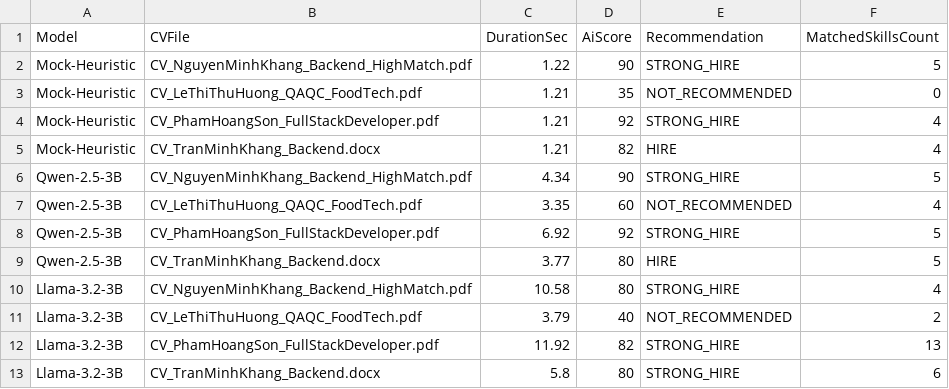
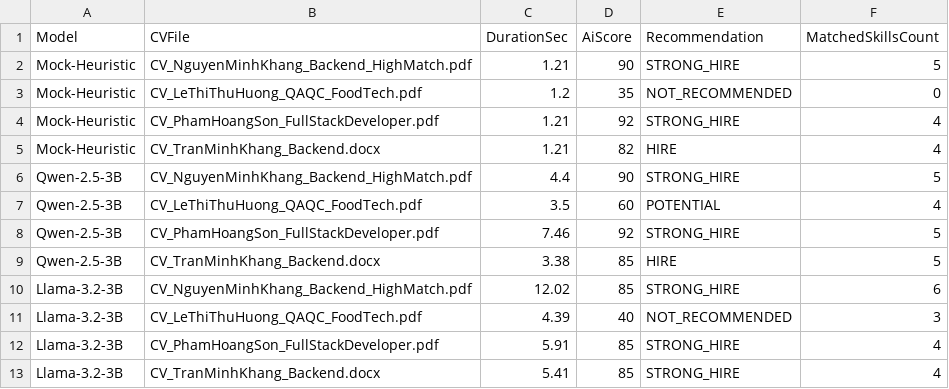
Before and after one commit to phamson1928/CareerBridge, a CSV file: ai-worker-client/eval/results/t4_model_comparison_detailed.csv, drawn as a sheet.

```diff
--- a/ai-worker-client/eval/results/t4_model_comparison_detailed.csv
+++ b/ai-worker-client/eval/results/t4_model_comparison_detailed.csv
@@ -1,13 +1,13 @@
 Model,CVFile,DurationSec,AiScore,Recommendation,MatchedSkillsCount
-"Mock-Heuristic","CV_NguyenMinhKhang_Backend_HighMatch.pdf",1.22,90,"STRONG_HIRE",5
-"Mock-Heuristic","CV_LeThiThuHuong_QAQC_FoodTech.pdf",1.21,35,"NOT_RECOMMENDED",0
+"Mock-Heuristic","CV_NguyenMinhKhang_Backend_HighMatch.pdf",1.21,90,"STRONG_HIRE",5
+"Mock-Heuristic","CV_LeThiThuHuong_QAQC_FoodTech.pdf",1.2,35,"NOT_RECOMMENDED",0
 "Mock-Heuristic","CV_PhamHoangSon_FullStackDeveloper.pdf",1.21,92,"STRONG_HIRE",4
 "Mock-Heuristic","CV_TranMinhKhang_Backend.docx",1.21,82,"HIRE",4
-"Qwen-2.5-3B","CV_NguyenMinhKhang_Backend_HighMatch.pdf",4.34,90,"STRONG_HIRE",5
-"Qwen-2.5-3B","CV_LeThiThuHuong_QAQC_FoodTech.pdf",3.35,60,"NOT_RECOMMENDED",4
-"Qwen-2.5-3B","CV_PhamHoangSon_FullStackDeveloper.pdf",6.92,92,"STRONG_HIRE",5
-"Qwen-2.5-3B","CV_TranMinhKhang_Backend.docx",3.77,80,"HIRE",5
-"Llama-3.2-3B","CV_NguyenMinhKhang_Backend_HighMatch.pdf",10.58,80,"STRONG_HIRE",4
-"Llama-3.2-3B","CV_LeThiThuHuong_QAQC_FoodTech.pdf",3.79,40,"NOT_RECOMMENDED",2
-"Llama-3.2-3B","CV_PhamHoangSon_FullStackDeveloper.pdf",11.92,82,"STRONG_HIRE",13
-"Llama-3.2-3B","CV_TranMinhKhang_Backend.docx",5.8,80,"STRONG_HIRE",6
+"Qwen-2.5-3B","CV_NguyenMinhKhang_Backend_HighMatch.pdf",4.4,90,"STRONG_HIRE",5
+"Qwen-2.5-3B","CV_LeThiThuHuong_QAQC_FoodTech.pdf",3.5,60,"POTENTIAL",4
+"Qwen-2.5-3B","CV_PhamHoangSon_FullStackDeveloper.pdf",7.46,92,"STRONG_HIRE",5
+"Qwen-2.5-3B","CV_TranMinhKhang_Backend.docx",3.38,85,"HIRE",5
+"Llama-3.2-3B","CV_NguyenMinhKhang_Backend_HighMatch.pdf",12.02,85,"STRONG_HIRE",6
+"Llama-3.2-3B","CV_LeThiThuHuong_QAQC_FoodTech.pdf",4.39,40,"NOT_RECOMMENDED",3
+"Llama-3.2-3B","CV_PhamHoangSon_FullStackDeveloper.pdf",5.91,85,"STRONG_HIRE",4
+"Llama-3.2-3B","CV_TranMinhKhang_Backend.docx",5.41,85,"STRONG_HIRE",4
```
Also changed, not shown: ai-worker-client/eval/results/t2_real_cv_pipeline.csv, ai-worker-client/eval/results/t3_attack_asr.csv, 3 other files.
